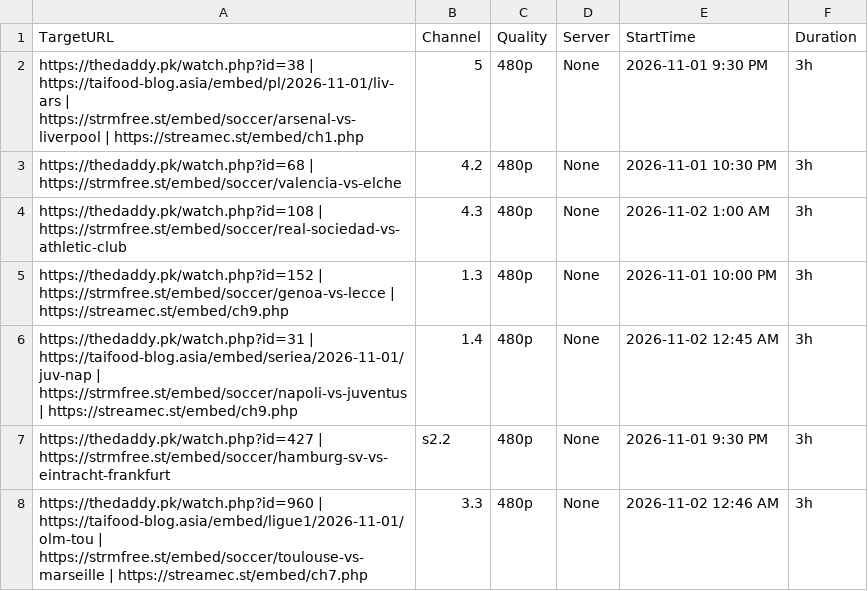
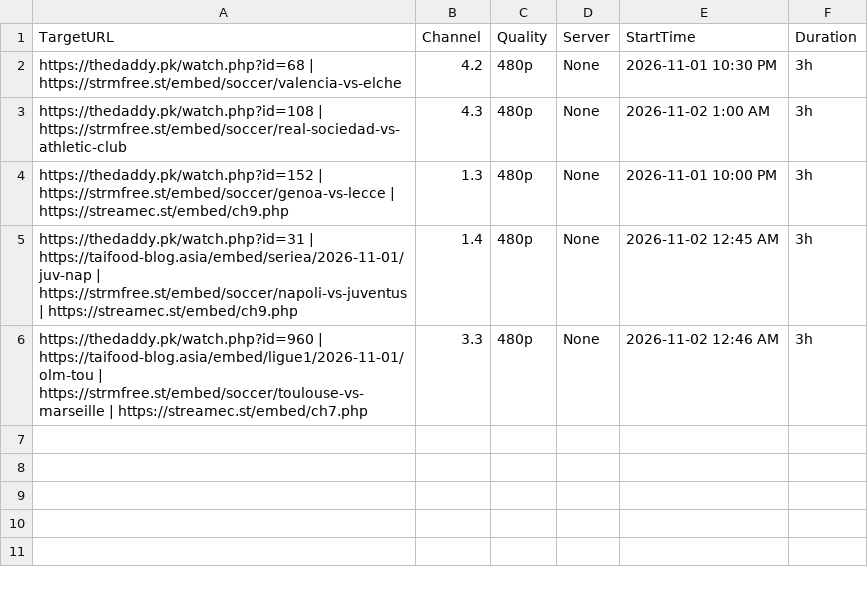
Before and after one commit to poorpeople-cmd/bbbbbbbbb-1111, a CSV file: streams.csv, drawn as a sheet; the diff names each change by its address in the sheet, - before the commit and + after, or states it on an @@ line.

```diff
--- a/streams.csv
+++ b/streams.csv
-row 2: https://thedaddy.pk/watch.php?id=38 | https://taifood-blog.asia/embed/pl/2026-11-01/liv-ars | https://strmfree.st/embed/soccer/arsenal-vs-liverpool | https://streamec.st/embed/ch1.php | 5 | 480p | None | 2026-11-01 9:30 PM | 3h
-row 7: https://thedaddy.pk/watch.php?id=427 | https://strmfree.st/embed/soccer/hamburg-sv-vs-eintracht-frankfurt | s2.2 | 480p | None | 2026-11-01 9:30 PM | 3h
```
